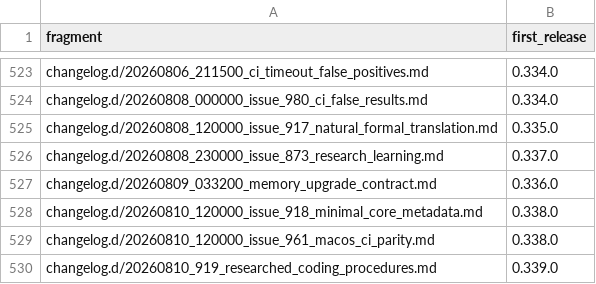
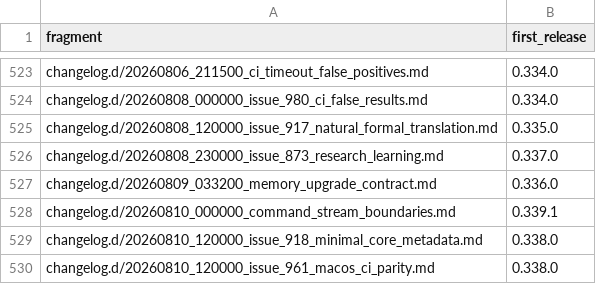
Before and after one commit to link-assistant/formal-ai, a TSV file: docs/case-studies/issue-711/fragment-release-map.tsv, drawn as a sheet; only a part is shown, gaps mark what is left out; the shorter side is filled out with more unchanged rows; the diff names each change by its address in the sheet, - before the commit and + after, or states it on an @@ line.

```diff
--- a/docs/case-studies/issue-711/fragment-release-map.tsv
+++ b/docs/case-studies/issue-711/fragment-release-map.tsv
+row 528: changelog.d/20260810_000000_command_stream_boundaries.md | 0.339.1
```
Also changed, not shown: 5 other files.
